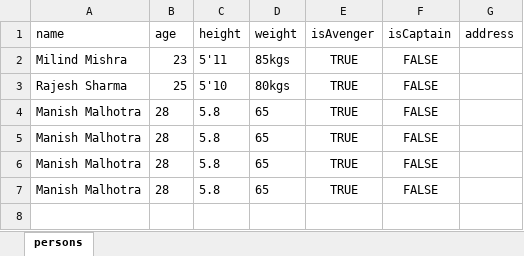
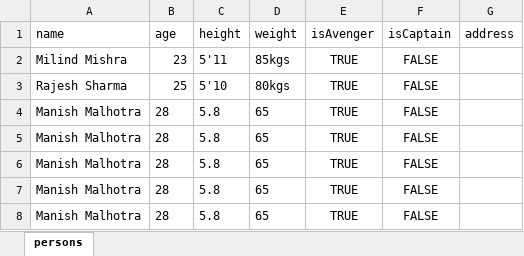
Before and after one commit to thatbeautifuldream/dev, an Excel workbook: lecture-021/file.xlsx, sheet persons, drawn as a sheet; values as stored, in another font and other column widths than the file's, no borders; the diff names each change by its address in the sheet, - before the commit and + after, or states it on an @@ line.

```diff
--- a/lecture-021/file.xlsx (sheet persons)
+++ b/lecture-021/file.xlsx (sheet persons)
+row 8: Manish Malhotra | 28 | 5.8 | 65 | TRUE | FALSE
```
Also changed, not shown: 3 other files.
